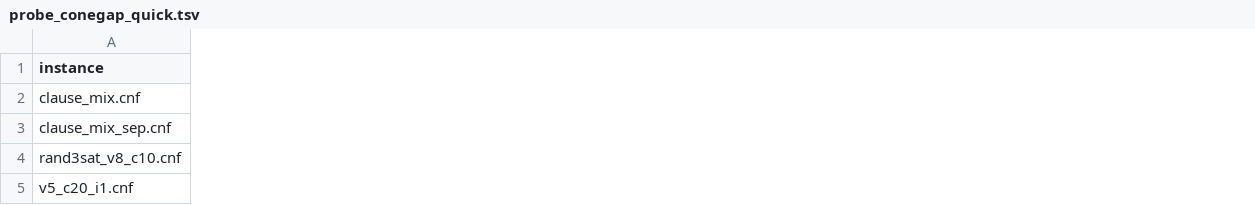
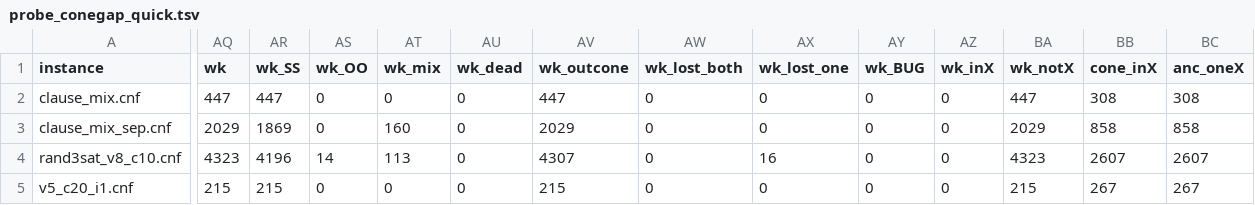
Before and after one commit to ricardombiot/3sat_lean4_verification_thanks_llms, a TSV file: julia/improves_bingo/test_3sat/output_probes/probe_conegap_quick.tsv, drawn as a sheet; only a part is shown, gaps mark what is left out; the diff covers the shown part only; the diff names each change by its address in the sheet, - before the commit and + after, or states it on an @@ line.

```diff
--- a/julia/improves_bingo/test_3sat/output_probes/probe_conegap_quick.tsv
+++ b/julia/improves_bingo/test_3sat/output_probes/probe_conegap_quick.tsv
+column AQ (wk), rows 2-5: 447 | 2029 | 4323 | 215
+column AR (wk_SS), rows 2-5: 447 | 1869 | 4196 | 215
+column AS (wk_OO), rows 2-5: 0 | 0 | 14 | 0
+column AT (wk_mix), rows 2-5: 0 | 160 | 113 | 0
+column AU (wk_dead), rows 2-5: all 0
+column AV (wk_outcone), rows 2-5: 447 | 2029 | 4307 | 215
+column AW (wk_lost_both), rows 2-5: all 0
+column AX (wk_lost_one), rows 2-5: 0 | 0 | 16 | 0
+column AY (wk_BUG), rows 2-5: all 0
+column AZ (wk_inX), rows 2-5: all 0
+column BA (wk_notX), rows 2-5: 447 | 2029 | 4323 | 215
+column BB (cone_inX), rows 2-5: 308 | 858 | 2607 | 267
+column BC (anc_oneX), rows 2-5: 308 | 858 | 2607 | 267
```
Also changed, not shown: 10 added columns and 4 edited cells elsewhere in this file, 6 other files.
